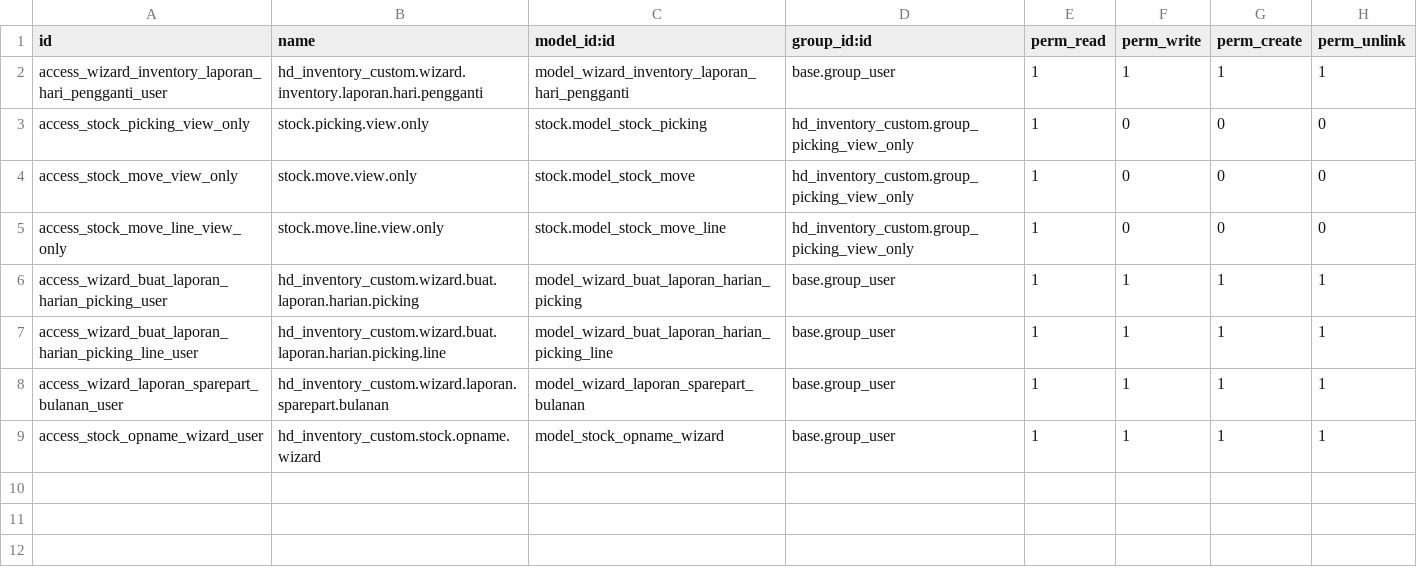
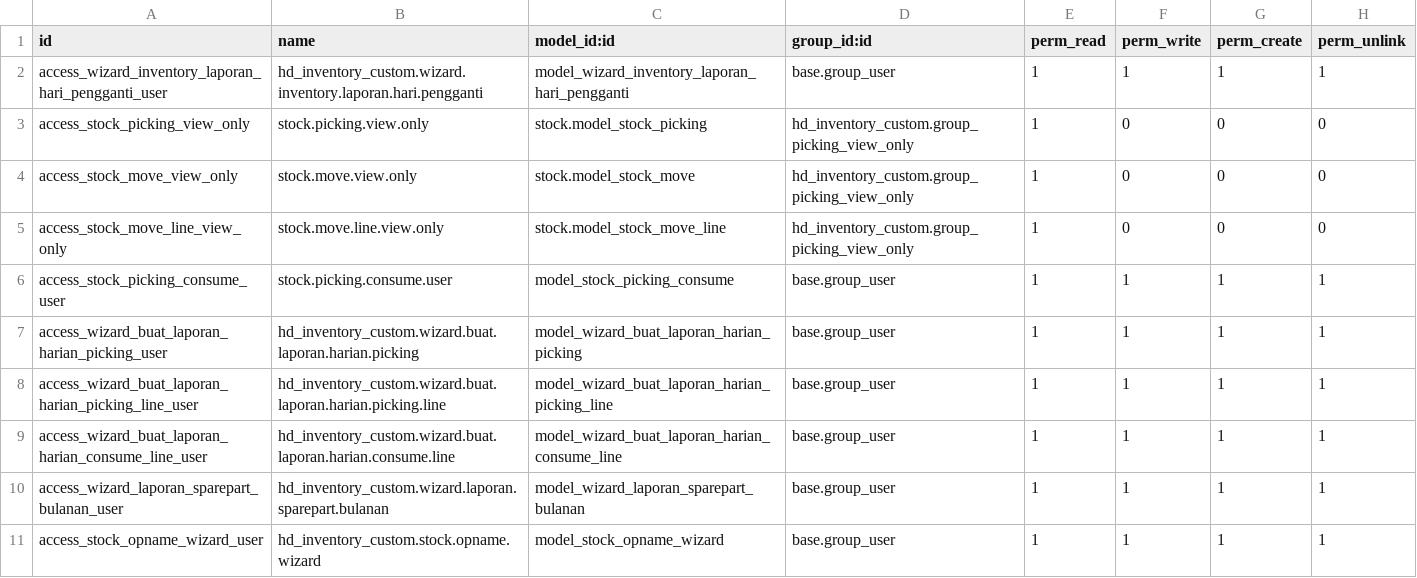
Before and after one commit to fadilsnt/odoo-7k, a CSV file: hd_inventory_custom/security/ir.model.access.csv, drawn as a sheet.

```diff
--- a/hd_inventory_custom/security/ir.model.access.csv
+++ b/hd_inventory_custom/security/ir.model.access.csv
@@ -5,4 +5,6 @@ access_stock_move_view_only,stock.move.view.only,stock.model_stock_move,hd_inven
 access_stock_move_line_view_only,stock.move.line.view.only,stock.model_stock_move_line,hd_inventory_custom.group_picking_view_only,1,0,0,0
+access_stock_picking_consume_user,stock.picking.consume.user,model_stock_picking_consume,base.group_user,1,1,1,1
 access_wizard_buat_laporan_harian_picking_user,hd_inventory_custom.wizard.buat.laporan.harian.picking,model_wizard_buat_laporan_harian_picking,base.group_user,1,1,1,1
 access_wizard_buat_laporan_harian_picking_line_user,hd_inventory_custom.wizard.buat.laporan.harian.picking.line,model_wizard_buat_laporan_harian_picking_line,base.group_user,1,1,1,1
+access_wizard_buat_laporan_harian_consume_line_user,hd_inventory_custom.wizard.buat.laporan.harian.consume.line,model_wizard_buat_laporan_harian_consume_line,base.group_user,1,1,1,1
 access_wizard_laporan_sparepart_bulanan_user,hd_inventory_custom.wizard.laporan.sparepart.bulanan,model_wizard_laporan_sparepart_bulanan,base.group_user,1,1,1,1
```
Also changed, not shown: 4 other files.
